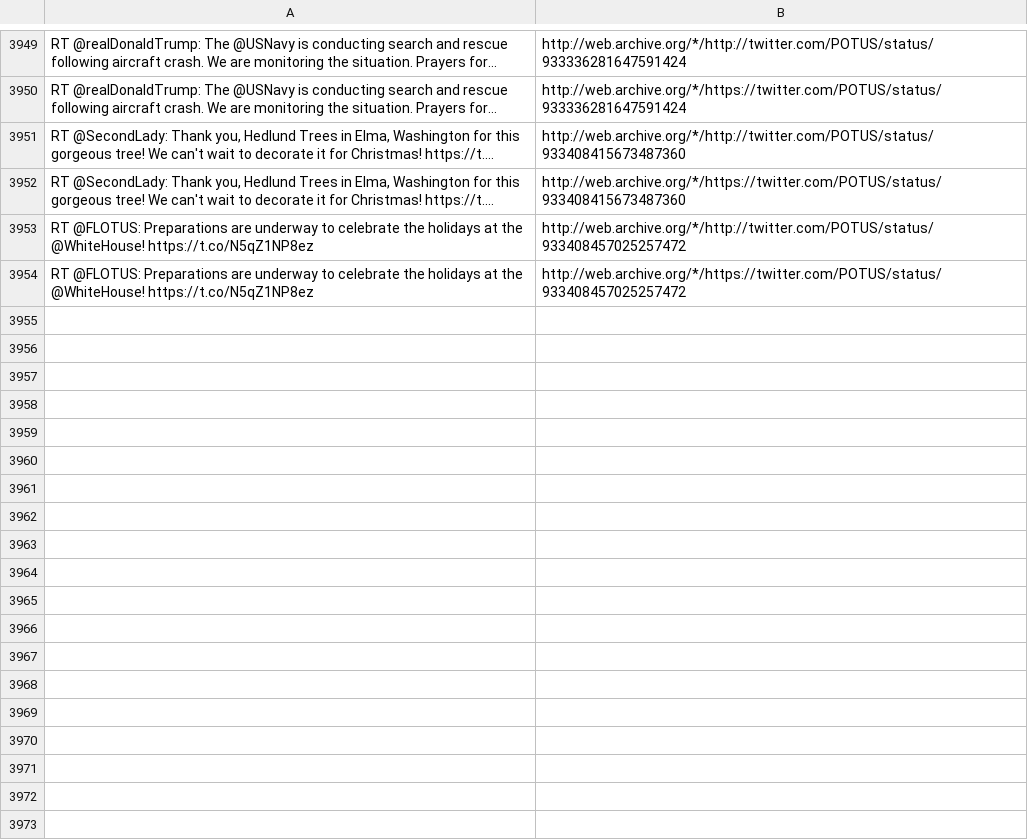
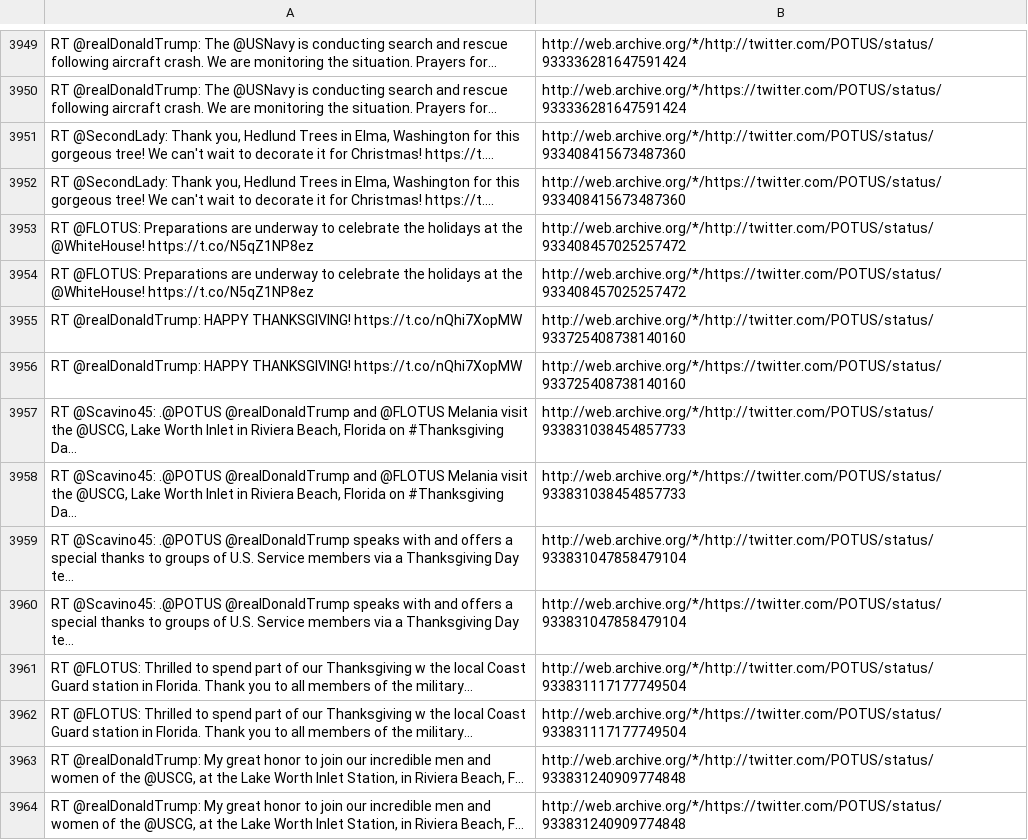
Before and after one commit to patrick-brian-mooney/archive-junta, a CSV file: data/archive_POTUS.csv, drawn as a sheet; only a part is shown, gaps mark what is left out; the diff names each change by its address in the sheet, - before the commit and + after, or states it on an @@ line.

```diff
--- a/data/archive_POTUS.csv
+++ b/data/archive_POTUS.csv
+row 3955: RT @realDonaldTrump: HAPPY THANKSGIVING! https://t.co/nQhi7XopMW | http://web.archive.org/*/http://twitter.com/POTUS/status/933725408738140160
+row 3956: RT @realDonaldTrump: HAPPY THANKSGIVING! https://t.co/nQhi7XopMW | http://web.archive.org/*/https://twitter.com/POTUS/status/933725408738140160
+row 3957: RT @Scavino45: .@POTUS @realDonaldTrump and @FLOTUS Melania visit the @USCG, Lake Worth Inlet in Riviera Beach, Florida on #Thanksgiving Da… | http://web.archive.org/*/http://twitter.com/POTUS/status/933831038454857733
+row 3958: RT @Scavino45: .@POTUS @realDonaldTrump and @FLOTUS Melania visit the @USCG, Lake Worth Inlet in Riviera Beach, Florida on #Thanksgiving Da… | http://web.archive.org/*/https://twitter.com/POTUS/status/933831038454857733
+row 3959: RT @Scavino45: .@POTUS @realDonaldTrump speaks with and offers a special thanks to groups of U.S. Service members via a Thanksgiving Day te… | http://web.archive.org/*/http://twitter.com/POTUS/status/933831047858479104
+row 3960: RT @Scavino45: .@POTUS @realDonaldTrump speaks with and offers a special thanks to groups of U.S. Service members via a Thanksgiving Day te… | http://web.archive.org/*/https://twitter.com/POTUS/status/933831047858479104
+row 3961: RT @FLOTUS: Thrilled to spend part of our Thanksgiving w the local Coast Guard station in Florida. Thank you to all members of the military… | http://web.archive.org/*/http://twitter.com/POTUS/status/933831117177749504
+row 3962: RT @FLOTUS: Thrilled to spend part of our Thanksgiving w the local Coast Guard station in Florida. Thank you to all members of the military… | http://web.archive.org/*/https://twitter.com/POTUS/status/933831117177749504
+row 3963: RT @realDonaldTrump: My great honor to join our incredible men and women of the @USCG, at the Lake Worth Inlet Station, in Riviera Beach, F… | http://web.archive.org/*/http://twitter.com/POTUS/status/933831240909774848
+row 3964: RT @realDonaldTrump: My great honor to join our incredible men and women of the @USCG, at the Lake Worth Inlet Station, in Riviera Beach, F… | http://web.archive.org/*/https://twitter.com/POTUS/status/933831240909774848
```
Also changed, not shown: data/archive_JessicaDitto45.csv, data/archive_PressSec.csv, 46 other files.
